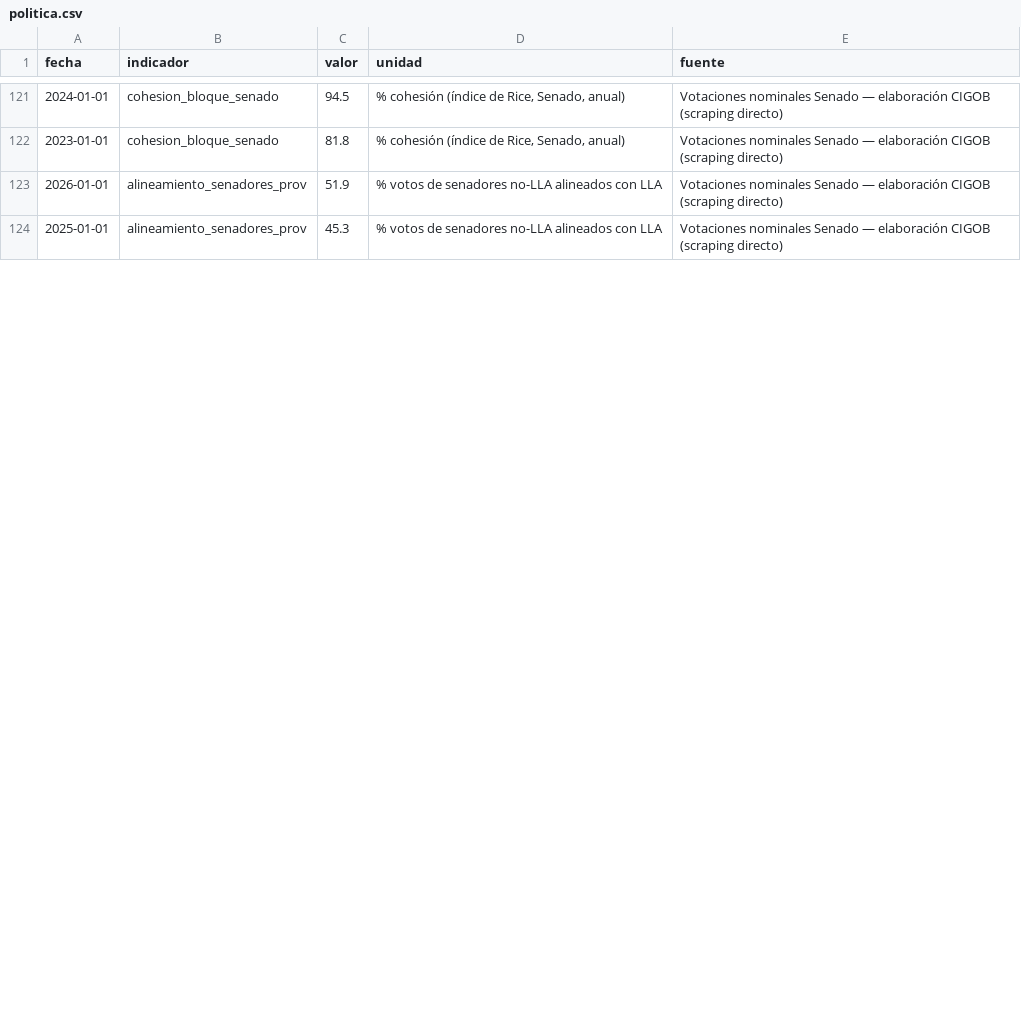
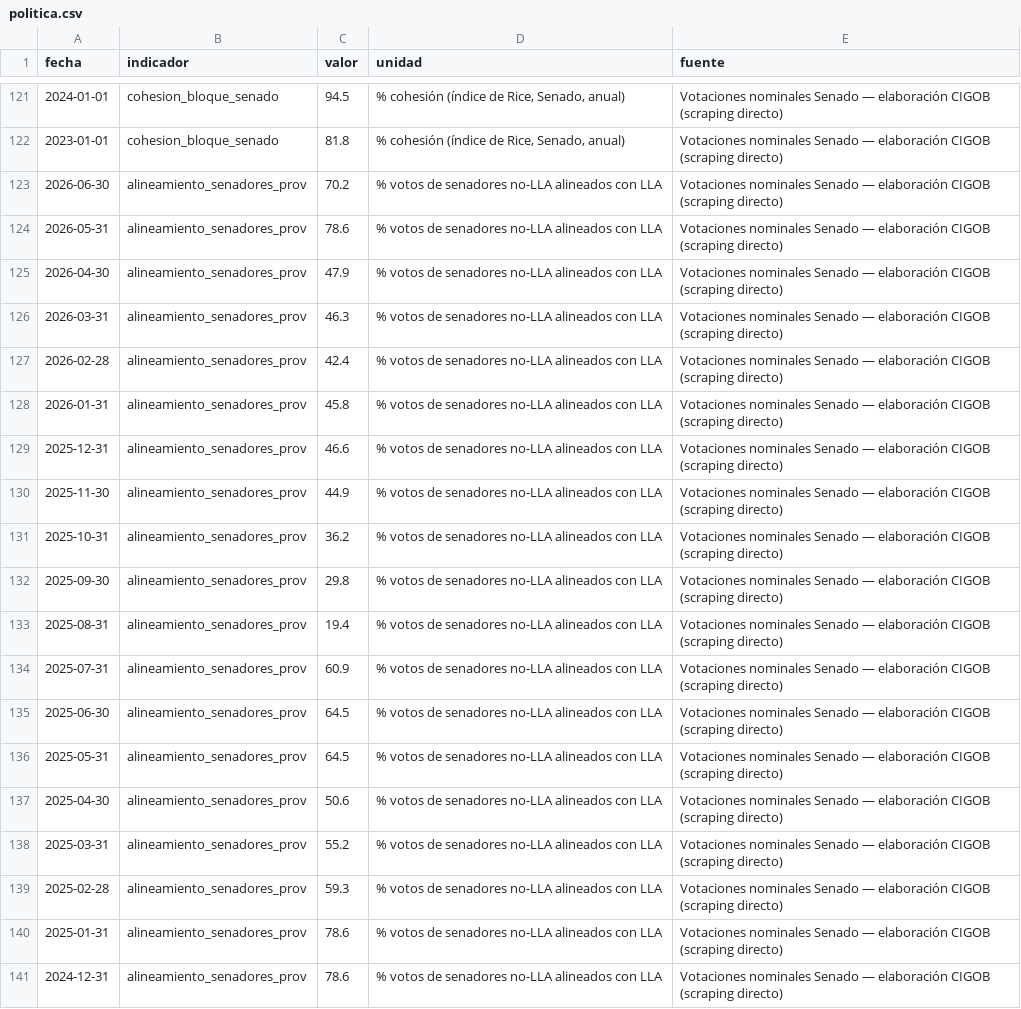
Before and after one commit to Juanpintoselso33/cigob-informe-coyuntura, a CSV file: projects/informe_coyuntura/output/series/politica.csv, drawn as a sheet; only a part is shown, gaps mark what is left out; the diff covers the shown part only.

```diff
--- a/projects/informe_coyuntura/output/series/politica.csv
+++ b/projects/informe_coyuntura/output/series/politica.csv
@@ -122,3 +122,20 @@ fecha,indicador,valor,unidad,fuente
 2023-01-01,cohesion_bloque_senado,81.8,"% cohesión (índice de Rice, Senado, anual)",Votaciones nominales Senado — elaboración CIGOB (scraping directo)
-2026-01-01,alineamiento_senadores_prov,51.9,% votos de senadores no-LLA alineados con LLA,Votaciones nominales Senado — elaboración CIGOB (scraping directo)
-2025-01-01,alineamiento_senadores_prov,45.3,% votos de senadores no-LLA alineados con LLA,Votaciones nominales Senado — elaboración CIGOB (scraping directo)
+2026-06-30,alineamiento_senadores_prov,70.2,% votos de senadores no-LLA alineados con LLA,Votaciones nominales Senado — elaboración CIGOB (scraping directo)
+2026-05-31,alineamiento_senadores_prov,78.6,% votos de senadores no-LLA alineados con LLA,Votaciones nominales Senado — elaboración CIGOB (scraping directo)
+2026-04-30,alineamiento_senadores_prov,47.9,% votos de senadores no-LLA alineados con LLA,Votaciones nominales Senado — elaboración CIGOB (scraping directo)
+2026-03-31,alineamiento_senadores_prov,46.3,% votos de senadores no-LLA alineados con LLA,Votaciones nominales Senado — elaboración CIGOB (scraping directo)
+2026-02-28,alineamiento_senadores_prov,42.4,% votos de senadores no-LLA alineados con LLA,Votaciones nominales Senado — elaboración CIGOB (scraping directo)
+2026-01-31,alineamiento_senadores_prov,45.8,% votos de senadores no-LLA alineados con LLA,Votaciones nominales Senado — elaboración CIGOB (scraping directo)
+2025-12-31,alineamiento_senadores_prov,46.6,% votos de senadores no-LLA alineados con LLA,Votaciones nominales Senado — elaboración CIGOB (scraping directo)
+2025-11-30,alineamiento_senadores_prov,44.9,% votos de senadores no-LLA alineados con LLA,Votaciones nominales Senado — elaboración CIGOB (scraping directo)
+2025-10-31,alineamiento_senadores_prov,36.2,% votos de senadores no-LLA alineados con LLA,Votaciones nominales Senado — elaboración CIGOB (scraping directo)
+2025-09-30,alineamiento_senadores_prov,29.8,% votos de senadores no-LLA alineados con LLA,Votaciones nominales Senado — elaboración CIGOB (scraping directo)
+2025-08-31,alineamiento_senadores_prov,19.4,% votos de senadores no-LLA alineados con LLA,Votaciones nominales Senado — elaboración CIGOB (scraping directo)
+2025-07-31,alineamiento_senadores_prov,60.9,% votos de senadores no-LLA alineados con LLA,Votaciones nominales Senado — elaboración CIGOB (scraping directo)
+2025-06-30,alineamiento_senadores_prov,64.5,% votos de senadores no-LLA alineados con LLA,Votaciones nominales Senado — elaboración CIGOB (scraping directo)
+2025-05-31,alineamiento_senadores_prov,64.5,% votos de senadores no-LLA alineados con LLA,Votaciones nominales Senado — elaboración CIGOB (scraping directo)
+2025-04-30,alineamiento_senadores_prov,50.6,% votos de senadores no-LLA alineados con LLA,Votaciones nominales Senado — elaboración CIGOB (scraping directo)
+2025-03-31,alineamiento_senadores_prov,55.2,% votos de senadores no-LLA alineados con LLA,Votaciones nominales Senado — elaboración CIGOB (scraping directo)
+2025-02-28,alineamiento_senadores_prov,59.3,% votos de senadores no-LLA alineados con LLA,Votaciones nominales Senado — elaboración CIGOB (scraping directo)
+2025-01-31,alineamiento_senadores_prov,78.6,% votos de senadores no-LLA alineados con LLA,Votaciones nominales Senado — elaboración CIGOB (scraping directo)
+2024-12-31,alineamiento_senadores_prov,78.6,% votos de senadores no-LLA alineados con LLA,Votaciones nominales Senado — elaboración CIGOB (scraping directo)
```
Also changed, not shown: 8 added rows and 3 edited cells elsewhere in this file, projects/informe_coyuntura/output/series/vida_cotidiana.csv, 7 other files.
